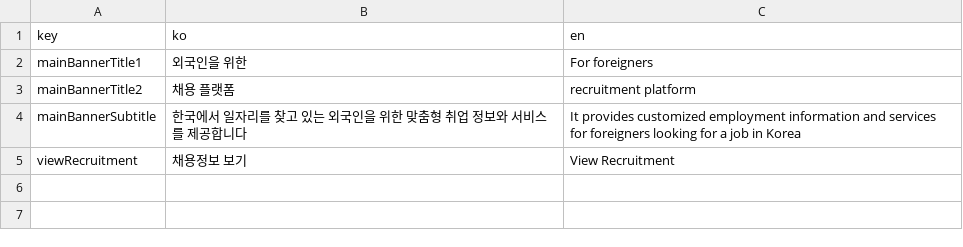
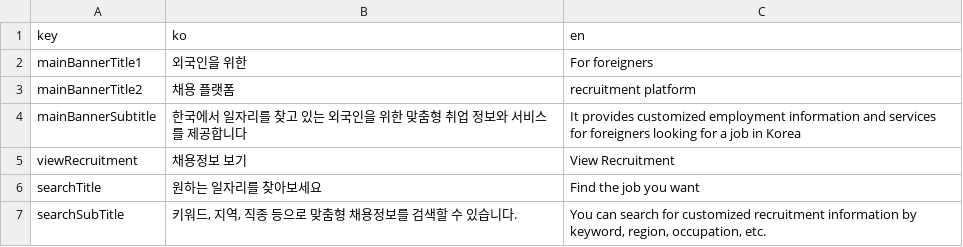
Before and after one commit to th-D138/JobForeigner-FrontEnd, a CSV file: translations/mainPageTranslations.csv, drawn as a sheet.

Commit message:
feat: mainPage.json을 i18n에 적용
#25

```diff
--- a/translations/mainPageTranslations.csv
+++ b/translations/mainPageTranslations.csv
@@ -5 +5,3 @@ mainBannerSubtitle,한국에서 일자리를 찾고 있는 외국인을 위한
 viewRecruitment,채용정보 보기,View Recruitment
+searchTitle,원하는 일자리를 찾아보세요,Find the job you want
+searchSubTitle,"키워드, 지역, 직종 등으로 맞춤형 채용정보를 검색할 수 있습니다.","You can search for customized recruitment information by keyword, region, occupation, etc."
```
Also changed, not shown: 5 other files.
